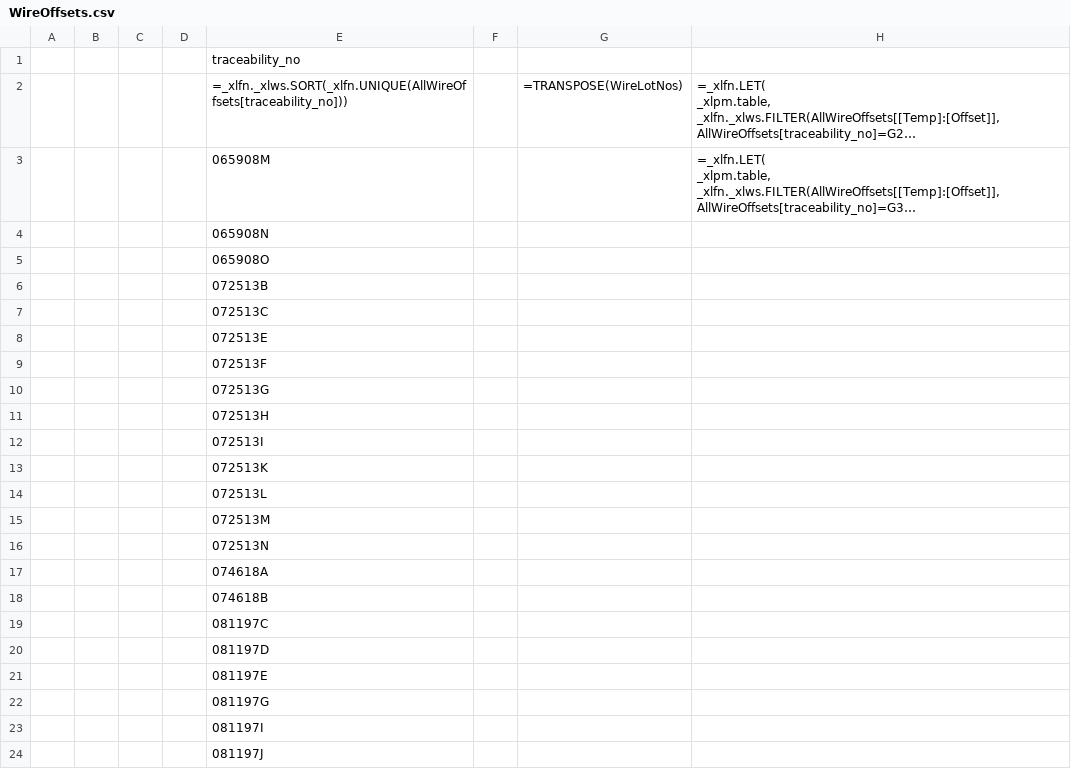
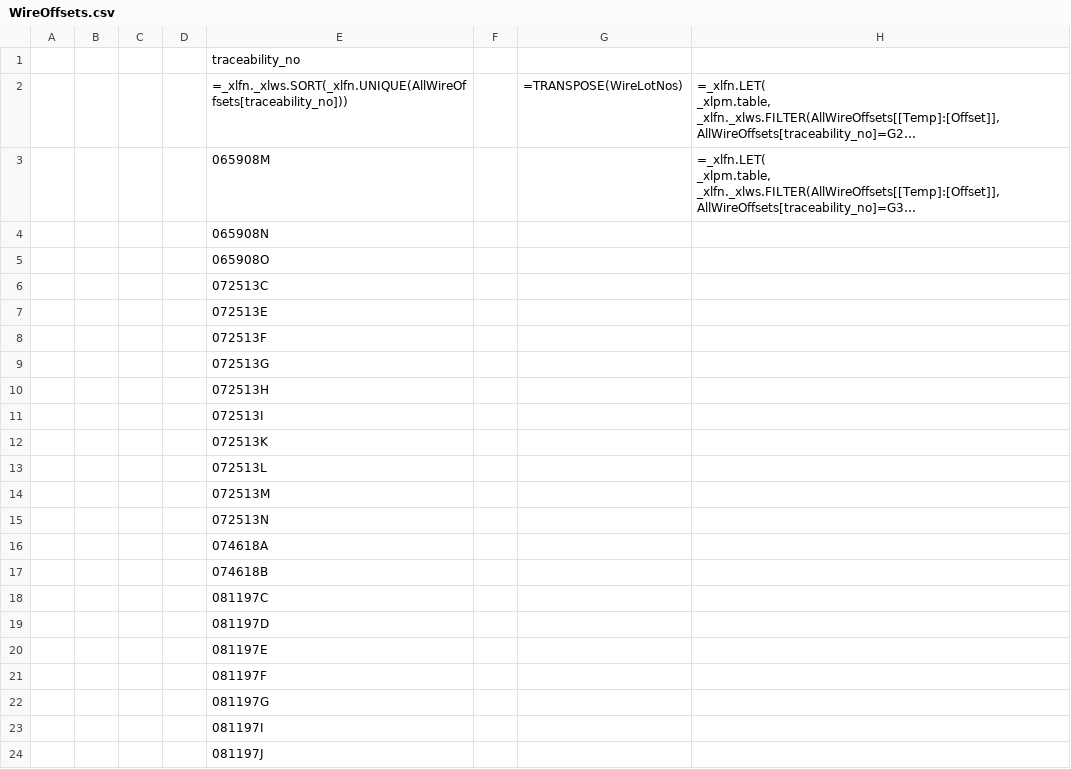
Before and after one commit to Johnson-Gage-Inspection-Inc/xl-TUS, a CSV file: exploded/TUS/sheets/WireOffsets.csv, drawn as a sheet; only a part is shown; long unchanged cells end in …; removed rows and columns are numbered as before the commit, all else as after; the diff names each change by its address in the sheet, - before the commit and + after, or states it on an @@ line.

```diff
--- a/exploded/TUS/sheets/WireOffsets.csv
+++ b/exploded/TUS/sheets/WireOffsets.csv
-row 6:  |  |  |  | 072513B
+row 21:  |  |  |  | 081197F
```
Also changed, not shown: exploded/TUS/sheets/Main.csv, exploded/TUS/sheets/WireSets.csv, 3 other files.
